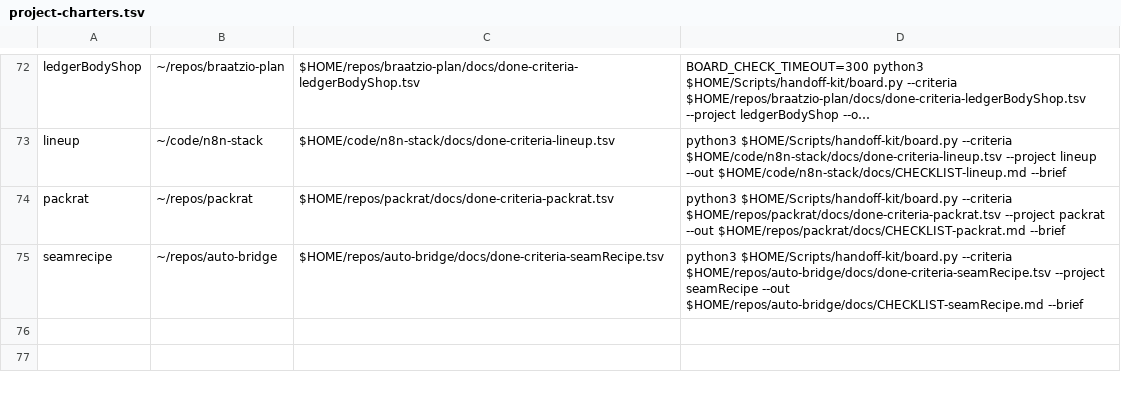
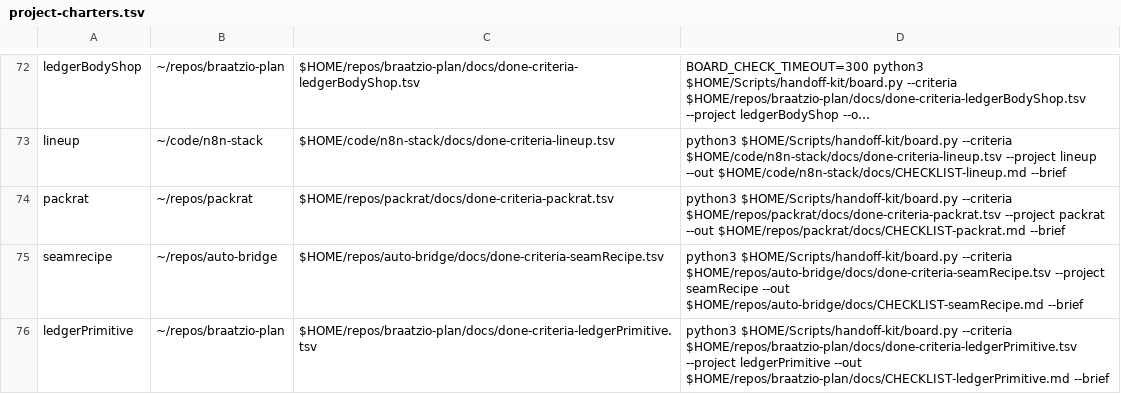
Before and after one commit to jasoncbraatz/darwin-mac-ops, a TSV file: project-charters.tsv, drawn as a sheet; only a part is shown, gaps mark what is left out; long unchanged cells end in ….

```diff
--- a/project-charters.tsv
+++ b/project-charters.tsv
@@ -75 +75,2 @@ packrat	~/repos/packrat	$HOME/repos/packrat/docs/done-criteria-packrat.tsv	pytho
 seamrecipe	~/repos/auto-bridge	$HOME/repos/auto-bridge/docs/done-criteria-seamRecipe.tsv	python3 $HOME/Scripts/handoff-kit/board.py --criteria $HOME/repos/auto-bridge/docs/done-criteria-seamRecipe.tsv --project seamRecipe --out $HOME/repos/auto-bridge/docs/CHECKLIST-seamRecipe.md --brief
+ledgerPrimitive	~/repos/braatzio-plan	$HOME/repos/braatzio-plan/docs/done-criteria-ledgerPrimitive.tsv	python3 $HOME/Scripts/handoff-kit/board.py --criteria $HOME/repos/braatzio-plan/docs/done-criteria-ledgerPrimitive.tsv --project ledgerPrimitive --out $HOME/repos/braatzio-plan/docs/CHECKLIST-ledgerPrimitive.md --brief
```
